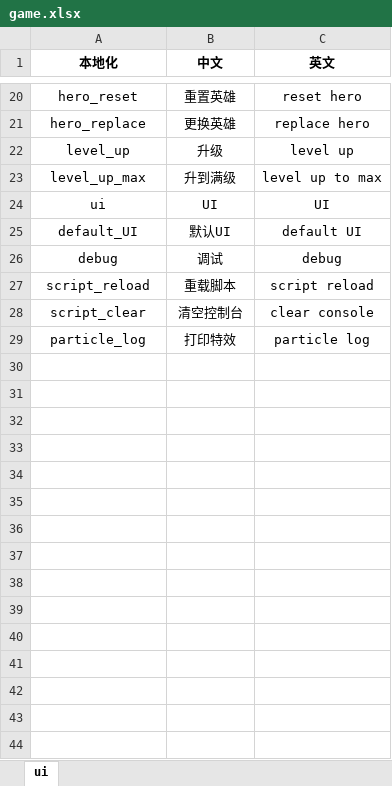
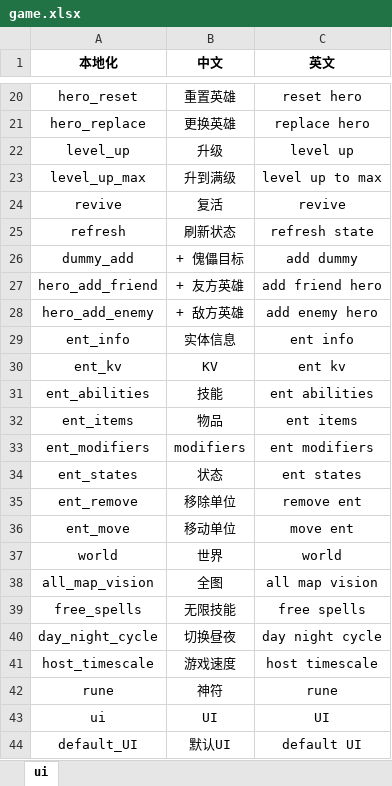
Before and after one commit to yixiaohai/dota2-solid, an Excel workbook: excels/game.xlsx, sheet ui, drawn as a sheet; only a part is shown, gaps mark what is left out; the shorter side is filled out with more unchanged rows; values as stored, in another font and other column widths than the file's, no borders; the diff covers the shown part only; the diff names each change by its address in the sheet, - before the commit and + after, or states it on an @@ line.

```diff
--- a/excels/game.xlsx (sheet ui)
+++ b/excels/game.xlsx (sheet ui)
+row 24: revive | 复活 | revive
+row 25: refresh | 刷新状态 | refresh state
+row 26: dummy_add | + 傀儡目标 | add dummy
+row 27: hero_add_friend | + 友方英雄 | add friend hero
+row 28: hero_add_enemy | + 敌方英雄 | add enemy hero
+row 29: ent_info | 实体信息 | ent info
+row 30: ent_kv | KV | ent kv
+row 31: ent_abilities | 技能 | ent abilities
+row 32: ent_items | 物品 | ent items
+row 33: ent_modifiers | modifiers | ent modifiers
+row 34: ent_states | 状态 | ent states
+row 35: ent_remove | 移除单位 | remove ent
+row 36: ent_move | 移动单位 | move ent
+row 37: world | 世界 | world
+row 38: all_map_vision | 全图 | all map vision
+row 39: free_spells | 无限技能 | free spells
+row 40: day_night_cycle | 切换昼夜 | day night cycle
+row 41: host_timescale | 游戏速度 | host timescale
+row 42: rune | 神符 | rune
```
Also changed, not shown: 3 added rows elsewhere in this sheet, 38 other files.
